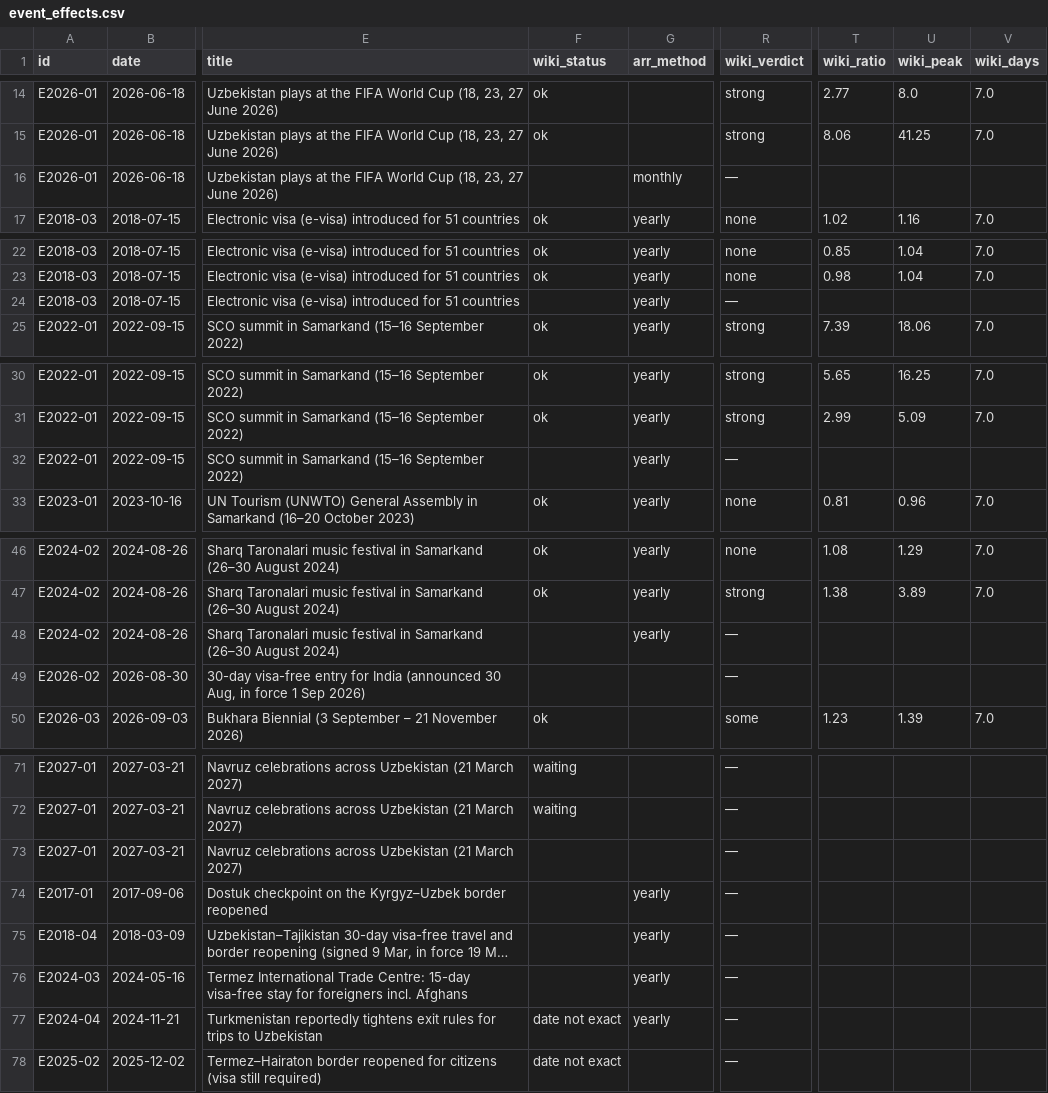
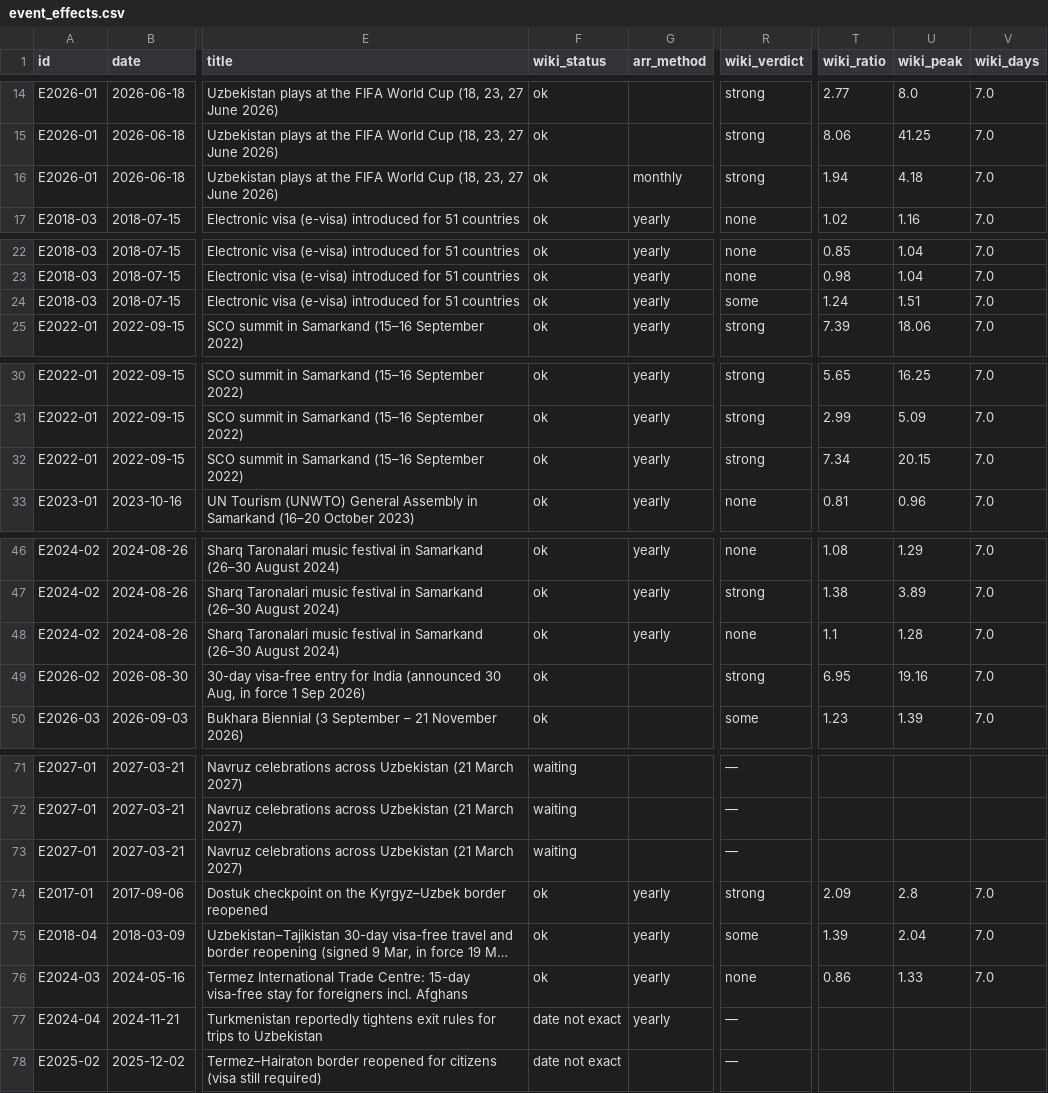
Before and after one commit to ismoiljonmominov8-stack/uzbekistan-tourism-monitor, a CSV file: data/event_effects.csv, drawn as a sheet; only a part is shown, gaps mark what is left out; long unchanged cells end in …; the diff covers the shown part only; the diff names each change by its address in the sheet, - before the commit and + after, or states it on an @@ line.

```diff
--- a/data/event_effects.csv
+++ b/data/event_effects.csv
-F16 (wiki_status): (empty)
+F16 (wiki_status): ok
-R16 (wiki_verdict): —
+R16 (wiki_verdict): strong
-T16 (wiki_ratio): (empty)
+T16 (wiki_ratio): 1.94
-U16 (wiki_peak): (empty)
+U16 (wiki_peak): 4.18
-V16 (wiki_days): (empty)
+V16 (wiki_days): 7.0
-F24 (wiki_status): (empty)
+F24 (wiki_status): ok
-R24 (wiki_verdict): —
+R24 (wiki_verdict): some
-T24 (wiki_ratio): (empty)
+T24 (wiki_ratio): 1.24
-U24 (wiki_peak): (empty)
+U24 (wiki_peak): 1.51
-V24 (wiki_days): (empty)
+V24 (wiki_days): 7.0
-F32 (wiki_status): (empty)
+F32 (wiki_status): ok
-R32 (wiki_verdict): —
+R32 (wiki_verdict): strong
-T32 (wiki_ratio): (empty)
+T32 (wiki_ratio): 7.34
-U32 (wiki_peak): (empty)
+U32 (wiki_peak): 20.15
-V32 (wiki_days): (empty)
+V32 (wiki_days): 7.0
-F48:F49 (wiki_status): (empty)
+F48:F49 (wiki_status): ok
-R48 (wiki_verdict): —
+R48 (wiki_verdict): none
-T48 (wiki_ratio): (empty)
+T48 (wiki_ratio): 1.1
-U48 (wiki_peak): (empty)
+U48 (wiki_peak): 1.28
-V48:V49 (wiki_days): (empty)
+V48:V49 (wiki_days): 7.0
-R49 (wiki_verdict): —
+R49 (wiki_verdict): strong
-T49 (wiki_ratio): (empty)
+T49 (wiki_ratio): 6.95
-U49 (wiki_peak): (empty)
+U49 (wiki_peak): 19.16
-F73 (wiki_status): (empty)
+F73 (wiki_status): waiting
-F74:F76 (wiki_status): (empty)
+F74:F76 (wiki_status): ok
-R74 (wiki_verdict): —
+R74 (wiki_verdict): strong
-T74 (wiki_ratio): (empty)
+T74 (wiki_ratio): 2.09
-U74 (wiki_peak): (empty)
+U74 (wiki_peak): 2.8
-V74:V76 (wiki_days): (empty)
+V74:V76 (wiki_days): 7.0
-R75 (wiki_verdict): —
+R75 (wiki_verdict): some
-T75 (wiki_ratio): (empty)
+T75 (wiki_ratio): 1.39
-U75 (wiki_peak): (empty)
+U75 (wiki_peak): 2.04
-R76 (wiki_verdict): —
+R76 (wiki_verdict): none
-T76 (wiki_ratio): (empty)
+T76 (wiki_ratio): 0.86
-U76 (wiki_peak): (empty)
+U76 (wiki_peak): 1.33
```
Also changed, not shown: 11 edited cells elsewhere in this file, docs/event_effects.csv, 6 other files.
